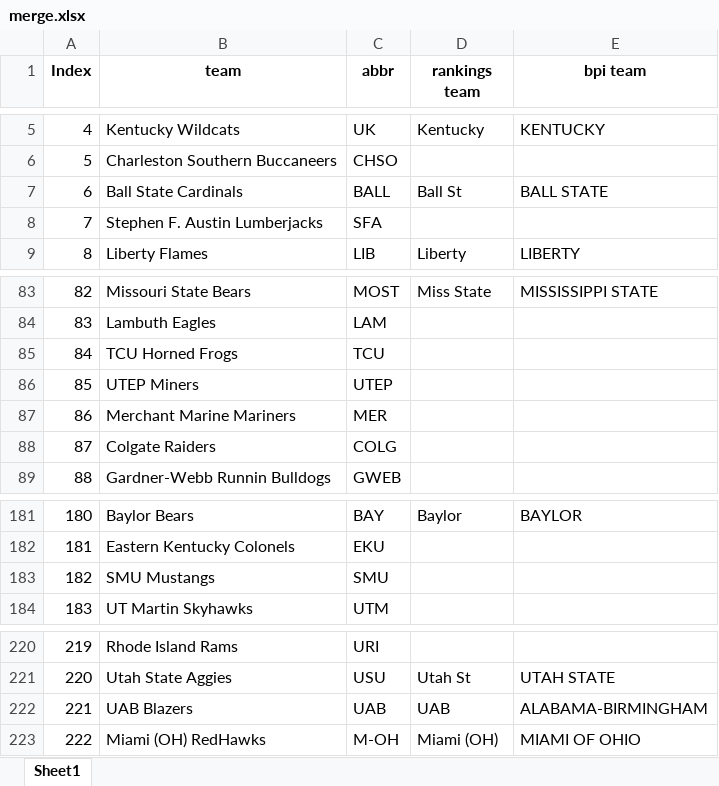
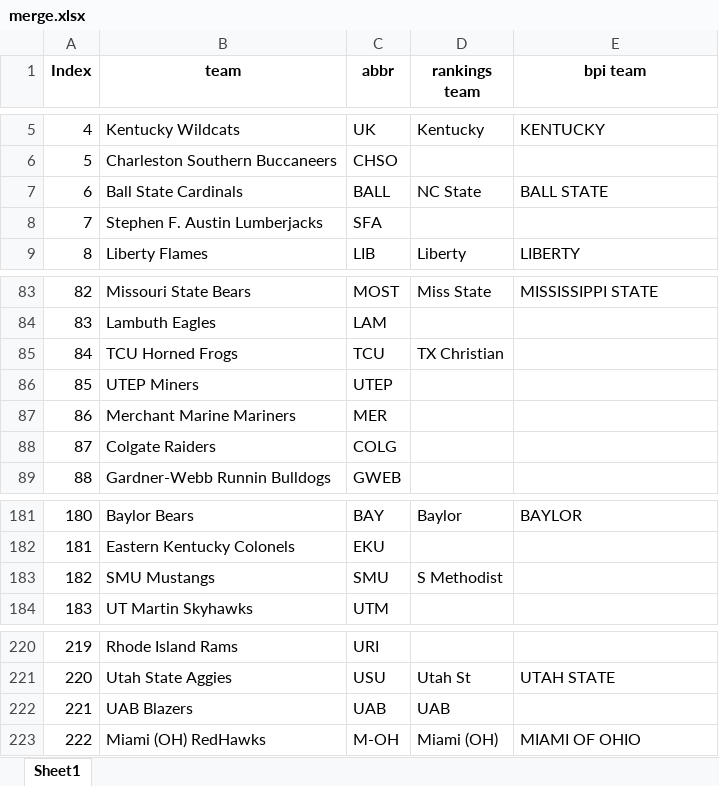
Before and after one commit to meprogrammerguy/pyBlitz, an Excel workbook: data/merge.xlsx, sheet Sheet1, drawn as a sheet; only a part is shown, gaps mark what is left out; values as stored, in another font and other column widths than the file's, no borders; the diff names each change by its address in the sheet, - before the commit and + after, or states it on an @@ line.

Commit message:
merge spreadsheet works, except overrides

```diff
--- a/data/merge.xlsx (sheet Sheet1)
+++ b/data/merge.xlsx (sheet Sheet1)
-D7 (rankings team): Ball St
+D7 (rankings team): NC State
-D85 (rankings team): (empty)
+D85 (rankings team): TX Christian
-D183 (rankings team): (empty)
+D183 (rankings team): S Methodist
-E222 (bpi team): ALABAMA-BIRMINGHAM
+E222 (bpi team): (empty)
```
Also changed, not shown: data/merge_teamrankings.xlsx, data/teamrankings.xlsx, 3 other files.
